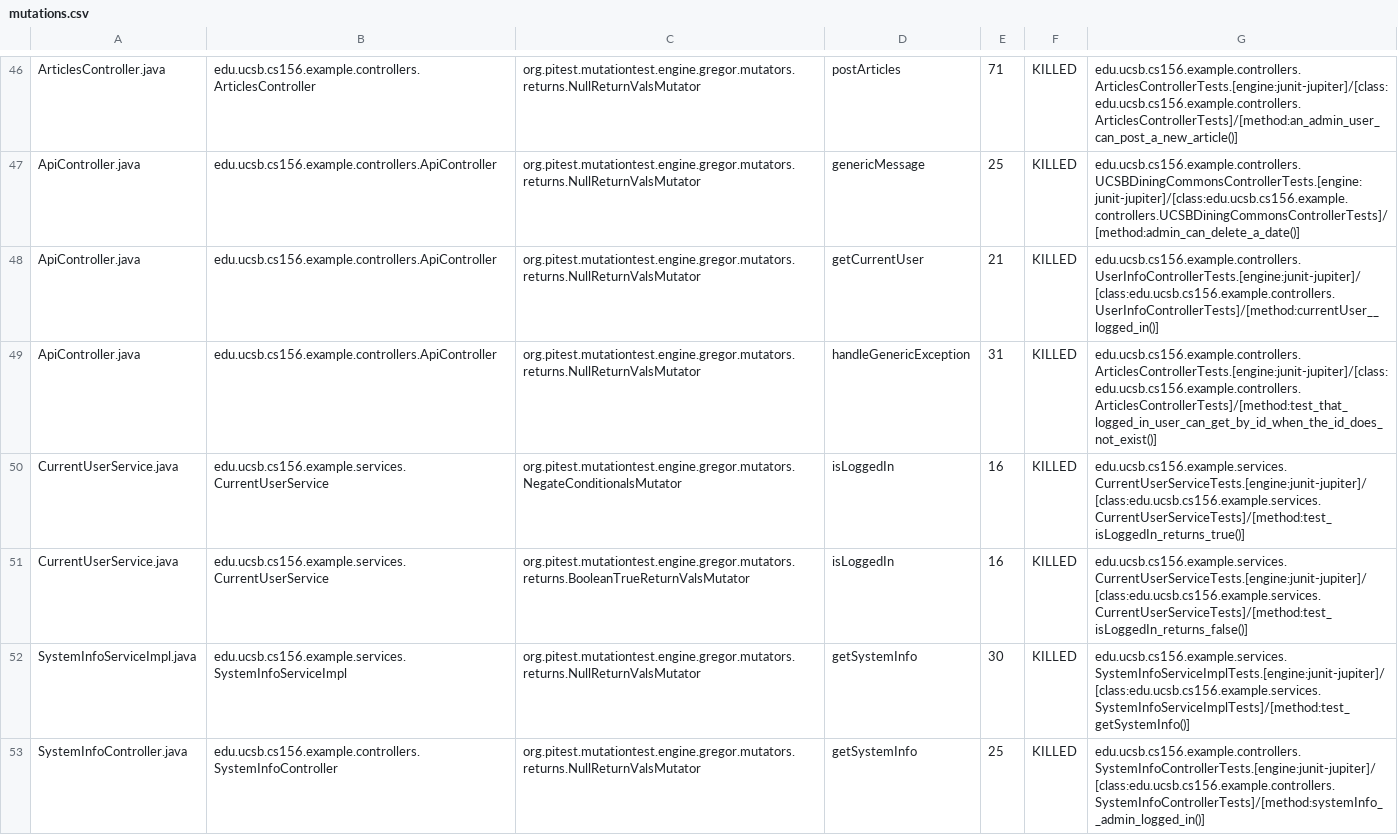
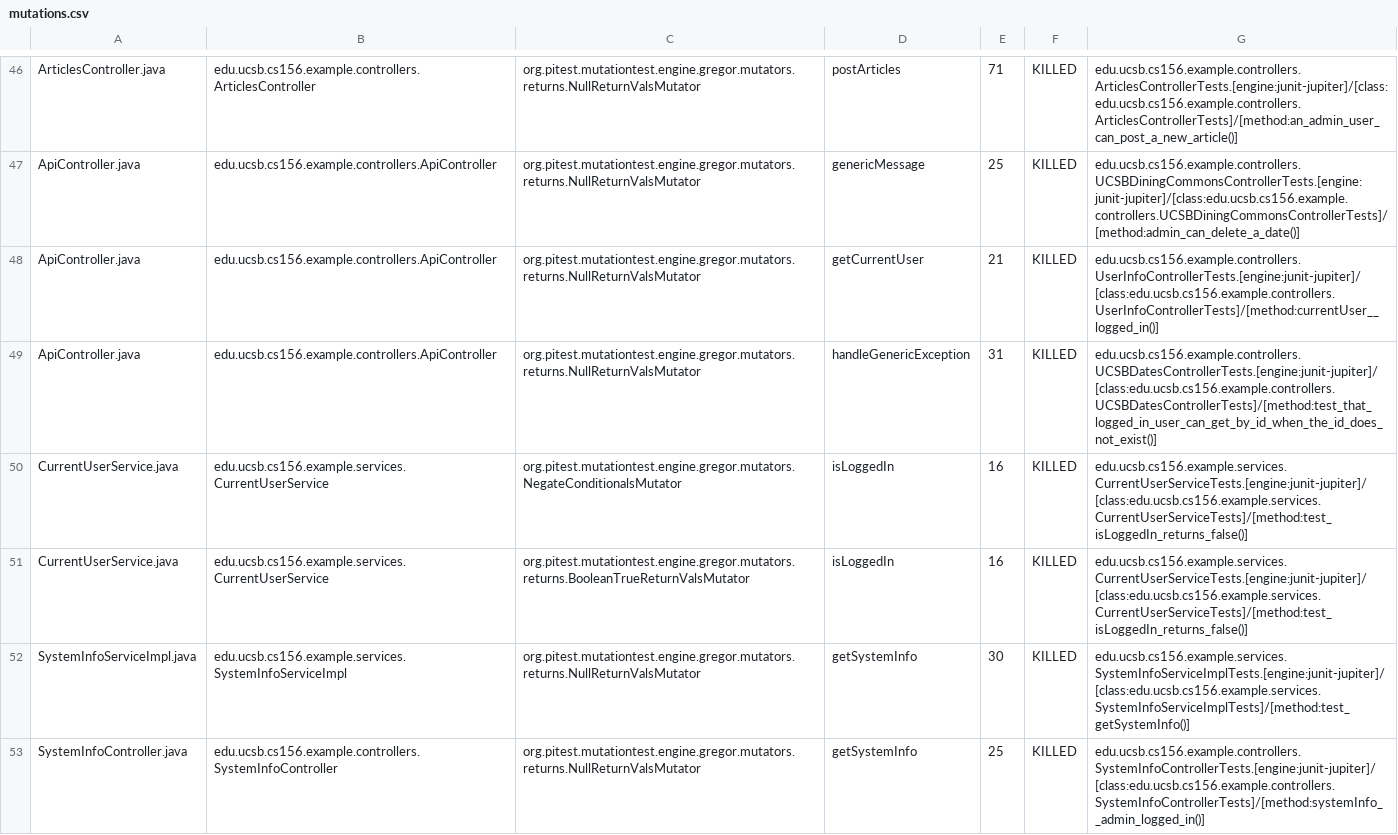
Before and after one commit to ucsb-cs156-s24/team02-s24-5pm-5, a CSV file: prs/46/pitest/mutations.csv, drawn as a sheet; only a part is shown, gaps mark what is left out.

Commit message:
Deploying to gh-pages from @ ucsb-cs156-s24/team02-s24-5pm-5@702016e638353c7cb7e5861c04824ee1a3995b41 🚀

```diff
--- a/prs/46/pitest/mutations.csv
+++ b/prs/46/pitest/mutations.csv
@@ -48,4 +48,4 @@ ApiController.java,edu.ucsb.cs156.example.controllers.ApiController,org.pitest.m
 ApiController.java,edu.ucsb.cs156.example.controllers.ApiController,org.pitest.mutationtest.engine.gregor.mutators.returns.NullReturnValsMutator,getCurrentUser,21,KILLED,edu.ucsb.cs156.example.controllers.UserInfoControllerTests.[engine:junit-jupiter]/[class:edu.ucsb.cs156.example.controllers.UserInfoControllerTests]/[method:currentUser__logged_in()]
-ApiController.java,edu.ucsb.cs156.example.controllers.ApiController,org.pitest.mutationtest.engine.gregor.mutators.returns.NullReturnValsMutator,handleGenericException,31,KILLED,edu.ucsb.cs156.example.controllers.ArticlesControllerTests.[engine:junit-jupiter]/[class:edu.ucsb.cs156.example.controllers.ArticlesControllerTests]/[method:test_that_logged_in_user_can_get_by_id_when_the_id_does_not_exist()]
-CurrentUserService.java,edu.ucsb.cs156.example.services.CurrentUserService,org.pitest.mutationtest.engine.gregor.mutators.NegateConditionalsMutator,isLoggedIn,16,KILLED,edu.ucsb.cs156.example.services.CurrentUserServiceTests.[engine:junit-jupiter]/[class:edu.ucsb.cs156.example.services.CurrentUserServiceTests]/[method:test_isLoggedIn_returns_true()]
+ApiController.java,edu.ucsb.cs156.example.controllers.ApiController,org.pitest.mutationtest.engine.gregor.mutators.returns.NullReturnValsMutator,handleGenericException,31,KILLED,edu.ucsb.cs156.example.controllers.UCSBDatesControllerTests.[engine:junit-jupiter]/[class:edu.ucsb.cs156.example.controllers.UCSBDatesControllerTests]/[method:test_that_logged_in_user_can_get_by_id_when_the_id_does_not_exist()]
+CurrentUserService.java,edu.ucsb.cs156.example.services.CurrentUserService,org.pitest.mutationtest.engine.gregor.mutators.NegateConditionalsMutator,isLoggedIn,16,KILLED,edu.ucsb.cs156.example.services.CurrentUserServiceTests.[engine:junit-jupiter]/[class:edu.ucsb.cs156.example.services.CurrentUserServiceTests]/[method:test_isLoggedIn_returns_false()]
 CurrentUserService.java,edu.ucsb.cs156.example.services.CurrentUserService,org.pitest.mutationtest.engine.gregor.mutators.returns.BooleanTrueReturnValsMutator,isLoggedIn,16,KILLED,edu.ucsb.cs156.example.services.CurrentUserServiceTests.[engine:junit-jupiter]/[class:edu.ucsb.cs156.example.services.CurrentUserServiceTests]/[method:test_isLoggedIn_returns_false()]
```
Also changed, not shown: 12 other files.
